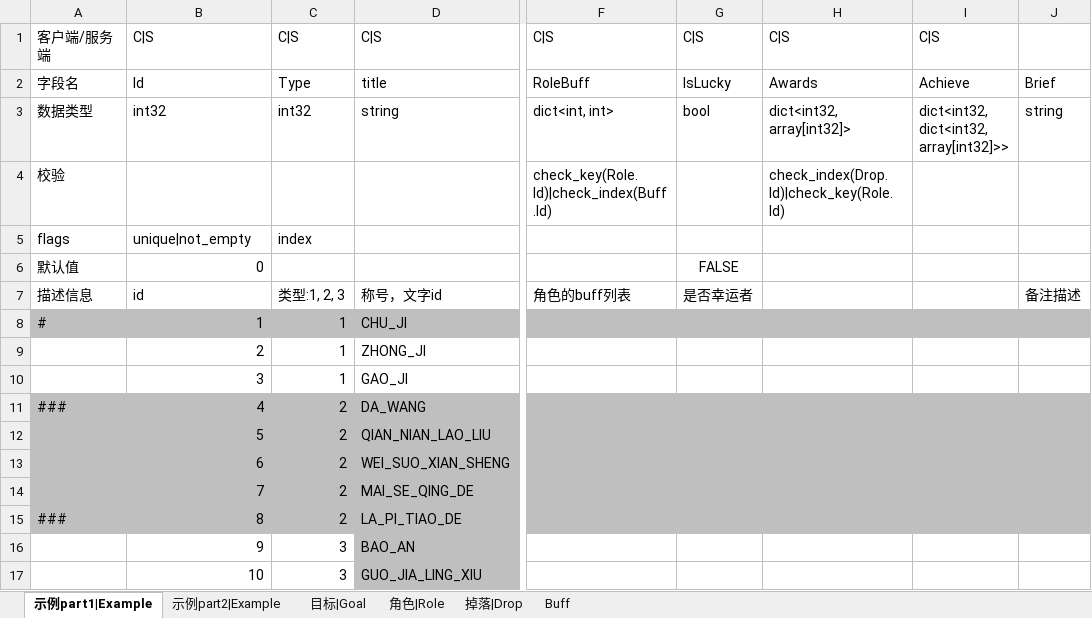
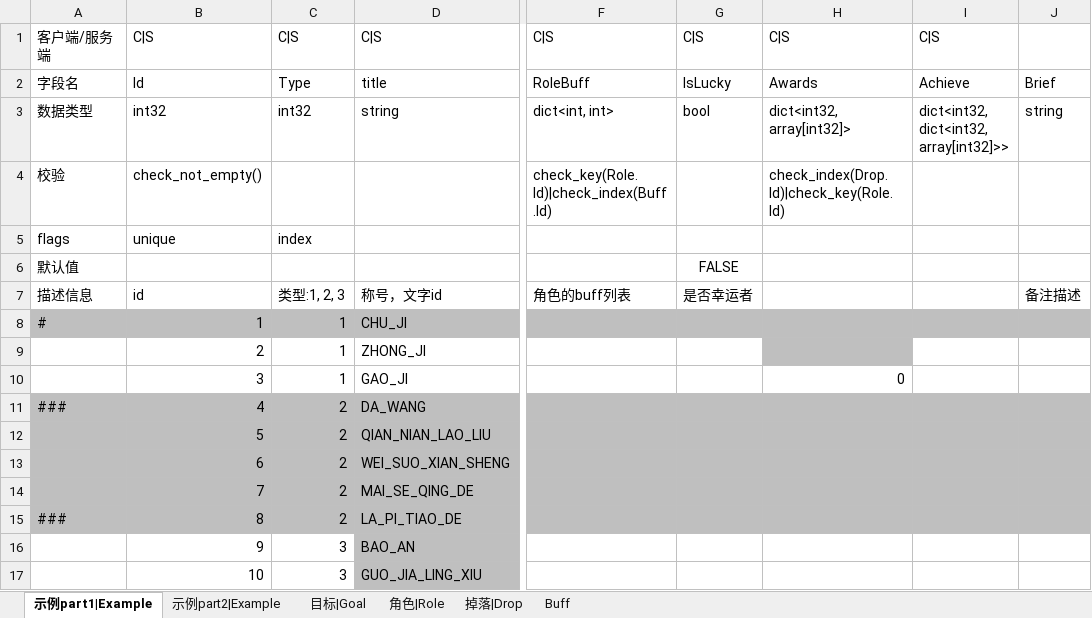
Before and after one commit to ericyonng/CrystalNet, an Excel workbook: service_common/config/xlsx/example.xlsx, sheet 示例part1|Example, drawn as a sheet; only a part is shown, gaps mark what is left out; values as stored, in another font and other column widths than the file's, no borders; the diff names each change by its address in the sheet, - before the commit and + after, or states it on an @@ line.

```diff
--- a/service_common/config/xlsx/example.xlsx (sheet 示例part1|Example)
+++ b/service_common/config/xlsx/example.xlsx (sheet 示例part1|Example)
-B4: (empty)
+B4: check_not_empty()
-B5: unique|not_empty
+B5: unique
-B6: 0
+B6: (empty)
-H9 fill: none
+H9 fill: #BFBFBF
-H10: (empty)
+H10: 0
```
Also changed, not shown: 40 other files.
